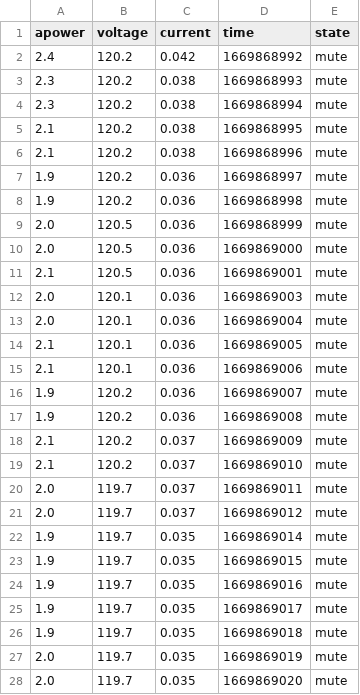
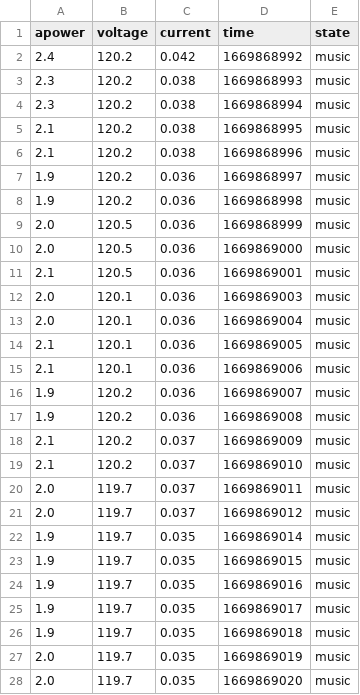
Before and after one commit to DylanTao/DSC190_IoT_Blackbox, a CSV file: data/music/power_music.csv, drawn as a sheet; only a part is shown; the diff covers the shown part only.

```diff
--- a/data/music/power_music.csv
+++ b/data/music/power_music.csv
@@ -1,28 +1,28 @@
 apower,voltage,current,time,state
-2.4,120.2,0.042,1669868992,mute
-2.3,120.2,0.038,1669868993,mute
-2.3,120.2,0.038,1669868994,mute
-2.1,120.2,0.038,1669868995,mute
-2.1,120.2,0.038,1669868996,mute
-1.9,120.2,0.036,1669868997,mute
-1.9,120.2,0.036,1669868998,mute
-2.0,120.5,0.036,1669868999,mute
-2.0,120.5,0.036,1669869000,mute
-2.1,120.5,0.036,1669869001,mute
-2.0,120.1,0.036,1669869003,mute
-2.0,120.1,0.036,1669869004,mute
-2.1,120.1,0.036,1669869005,mute
-2.1,120.1,0.036,1669869006,mute
-1.9,120.2,0.036,1669869007,mute
-1.9,120.2,0.036,1669869008,mute
-2.1,120.2,0.037,1669869009,mute
-2.1,120.2,0.037,1669869010,mute
-2.0,119.7,0.037,1669869011,mute
-2.0,119.7,0.037,1669869012,mute
-1.9,119.7,0.035,1669869014,mute
-1.9,119.7,0.035,1669869015,mute
-1.9,119.7,0.035,1669869016,mute
-1.9,119.7,0.035,1669869017,mute
-1.9,119.7,0.035,1669869018,mute
-2.0,119.7,0.035,1669869019,mute
-2.0,119.7,0.035,1669869020,mute
+2.4,120.2,0.042,1669868992,music
+2.3,120.2,0.038,1669868993,music
+2.3,120.2,0.038,1669868994,music
+2.1,120.2,0.038,1669868995,music
+2.1,120.2,0.038,1669868996,music
+1.9,120.2,0.036,1669868997,music
+1.9,120.2,0.036,1669868998,music
+2.0,120.5,0.036,1669868999,music
+2.0,120.5,0.036,1669869000,music
+2.1,120.5,0.036,1669869001,music
+2.0,120.1,0.036,1669869003,music
+2.0,120.1,0.036,1669869004,music
+2.1,120.1,0.036,1669869005,music
+2.1,120.1,0.036,1669869006,music
+1.9,120.2,0.036,1669869007,music
+1.9,120.2,0.036,1669869008,music
+2.1,120.2,0.037,1669869009,music
+2.1,120.2,0.037,1669869010,music
+2.0,119.7,0.037,1669869011,music
+2.0,119.7,0.037,1669869012,music
+1.9,119.7,0.035,1669869014,music
+1.9,119.7,0.035,1669869015,music
+1.9,119.7,0.035,1669869016,music
+1.9,119.7,0.035,1669869017,music
+1.9,119.7,0.035,1669869018,music
+2.0,119.7,0.035,1669869019,music
+2.0,119.7,0.035,1669869020,music
```
Also changed, not shown: 84 edited cells elsewhere in this file, data/mute/power_mute.csv, 1 other file.
